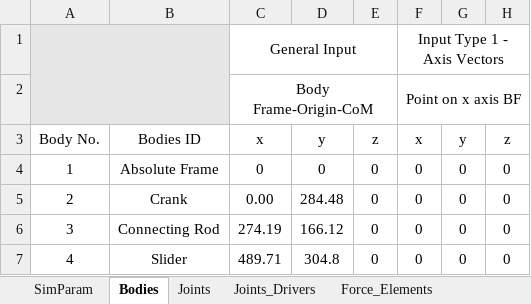
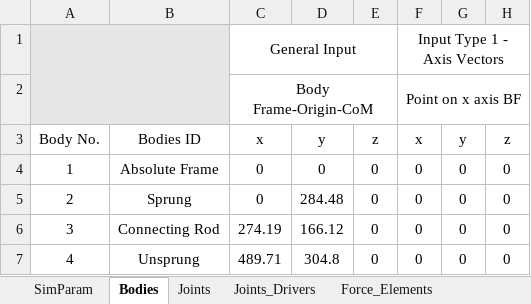
Before and after one commit to TiagoMSCarvalho/Multibody-System-Thesis-Software, an Excel workbook: mbs-EP-v.1.0.0/Excel Files/mcpherson_2d.xlsx, sheet Bodies, drawn as a sheet; only a part is shown; values as stored, in another font and other column widths than the file's, no borders; the diff names each change by its address in the sheet, - before the commit and + after, or states it on an @@ line.

```diff
--- a/mbs-EP-v.1.0.0/Excel Files/mcpherson_2d.xlsx (sheet Bodies)
+++ b/mbs-EP-v.1.0.0/Excel Files/mcpherson_2d.xlsx (sheet Bodies)
-B5: Crank
+B5: Sprung
-C5: 0.00
+C5: 0
-B7: Slider
+B7: Unsprung
```
Also changed, not shown: sheet Force_Elements, sheet Joints, sheet SimParam, formulas that keep their value, mbs-EP-v.1.0.0/Excel Files/crank_slider.xlsx, 13 other files.
